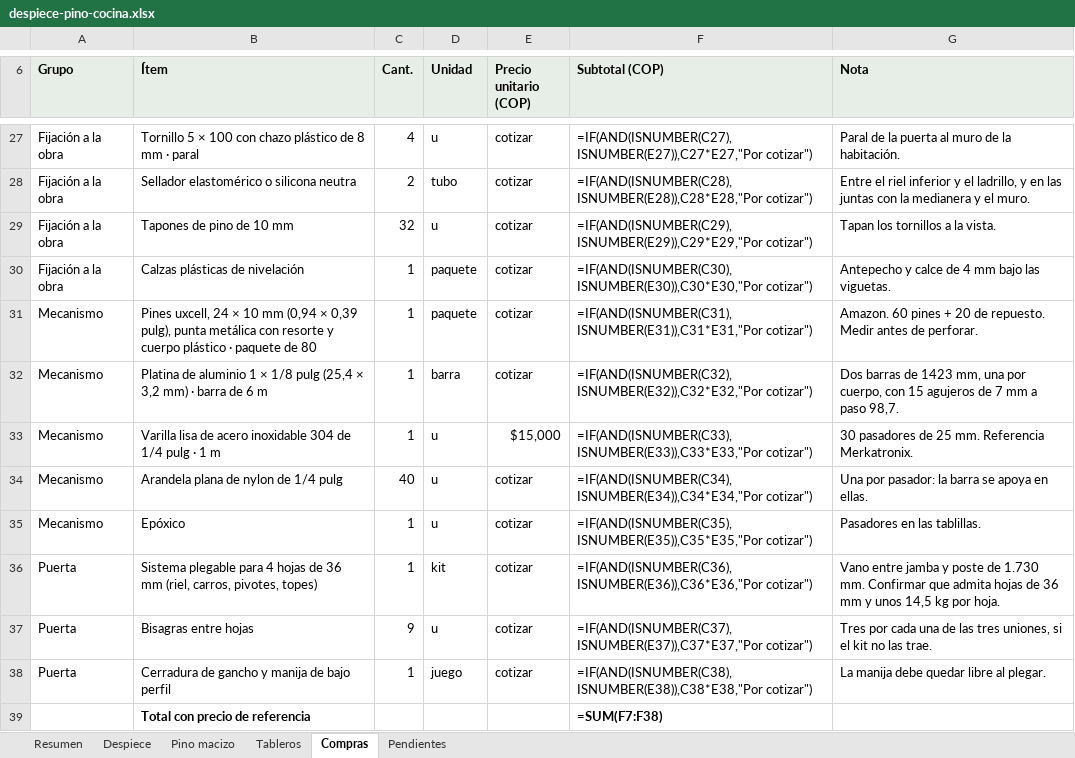
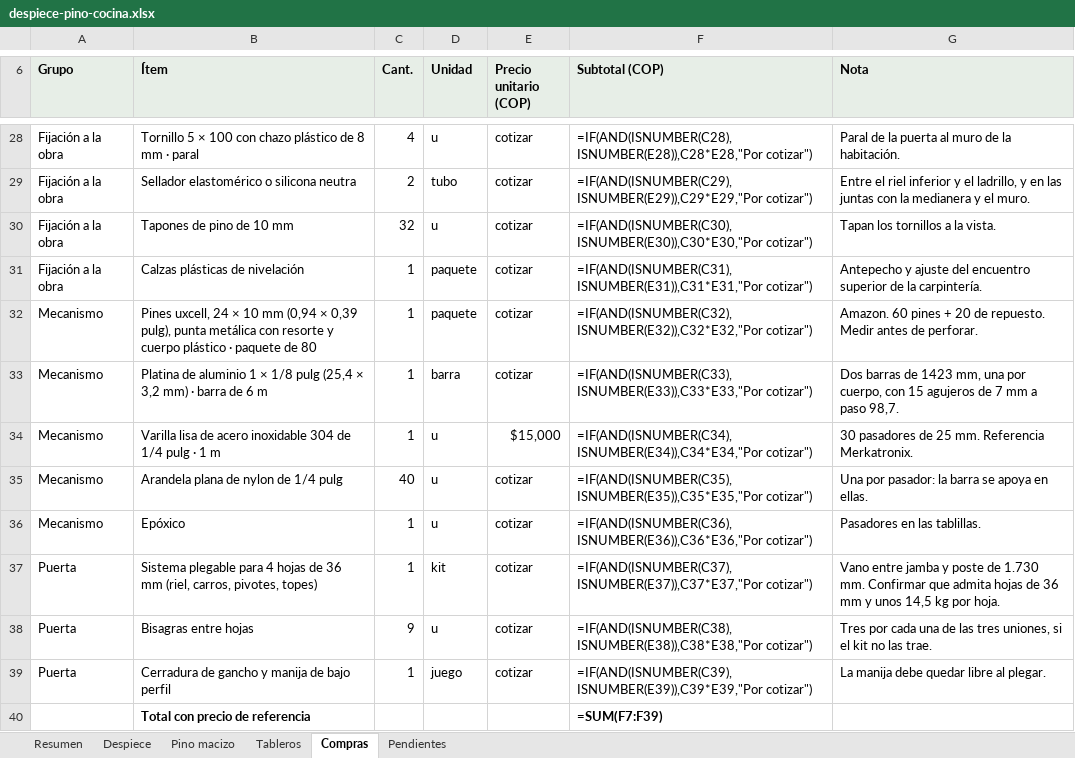
Before and after one commit to williamppmm/espacios-3d, an Excel workbook: despiece-pino-cocina.xlsx, sheet Compras, drawn as a sheet; only a part is shown, gaps mark what is left out; values as stored, in another font and other column widths than the file's, no borders; formulas without a stored value are shown as written; addresses are those after the commit; the diff covers the shown part only; the diff names each change by its address in the sheet, - before the commit and + after, or states it on an @@ line.

```diff
--- a/despiece-pino-cocina.xlsx (sheet Compras)
+++ b/despiece-pino-cocina.xlsx (sheet Compras)
-F28 (Subtotal (COP)): =IF(AND(ISNUMBER(C27),ISNUMBER(E27)),C27*E27,"Por cotizar")
+F28 (Subtotal (COP)): =IF(AND(ISNUMBER(C28),ISNUMBER(E28)),C28*E28,"Por cotizar")
-F29 (Subtotal (COP)): =IF(AND(ISNUMBER(C28),ISNUMBER(E28)),C28*E28,"Por cotizar")
+F29 (Subtotal (COP)): =IF(AND(ISNUMBER(C29),ISNUMBER(E29)),C29*E29,"Por cotizar")
-F30 (Subtotal (COP)): =IF(AND(ISNUMBER(C29),ISNUMBER(E29)),C29*E29,"Por cotizar")
+F30 (Subtotal (COP)): =IF(AND(ISNUMBER(C30),ISNUMBER(E30)),C30*E30,"Por cotizar")
-F31 (Subtotal (COP)): =IF(AND(ISNUMBER(C30),ISNUMBER(E30)),C30*E30,"Por cotizar")
+F31 (Subtotal (COP)): =IF(AND(ISNUMBER(C31),ISNUMBER(E31)),C31*E31,"Por cotizar")
-G31 (Nota): Antepecho y calce de 4 mm bajo las viguetas.
+G31 (Nota): Antepecho y ajuste del encuentro superior de la carpintería.
-F32 (Subtotal (COP)): =IF(AND(ISNUMBER(C31),ISNUMBER(E31)),C31*E31,"Por cotizar")
+F32 (Subtotal (COP)): =IF(AND(ISNUMBER(C32),ISNUMBER(E32)),C32*E32,"Por cotizar")
-F33 (Subtotal (COP)): =IF(AND(ISNUMBER(C32),ISNUMBER(E32)),C32*E32,"Por cotizar")
+F33 (Subtotal (COP)): =IF(AND(ISNUMBER(C33),ISNUMBER(E33)),C33*E33,"Por cotizar")
-F34 (Subtotal (COP)): =IF(AND(ISNUMBER(C33),ISNUMBER(E33)),C33*E33,"Por cotizar")
+F34 (Subtotal (COP)): =IF(AND(ISNUMBER(C34),ISNUMBER(E34)),C34*E34,"Por cotizar")
-F35 (Subtotal (COP)): =IF(AND(ISNUMBER(C34),ISNUMBER(E34)),C34*E34,"Por cotizar")
+F35 (Subtotal (COP)): =IF(AND(ISNUMBER(C35),ISNUMBER(E35)),C35*E35,"Por cotizar")
-F36 (Subtotal (COP)): =IF(AND(ISNUMBER(C35),ISNUMBER(E35)),C35*E35,"Por cotizar")
+F36 (Subtotal (COP)): =IF(AND(ISNUMBER(C36),ISNUMBER(E36)),C36*E36,"Por cotizar")
-F37 (Subtotal (COP)): =IF(AND(ISNUMBER(C36),ISNUMBER(E36)),C36*E36,"Por cotizar")
+F37 (Subtotal (COP)): =IF(AND(ISNUMBER(C37),ISNUMBER(E37)),C37*E37,"Por cotizar")
-F38 (Subtotal (COP)): =IF(AND(ISNUMBER(C37),ISNUMBER(E37)),C37*E37,"Por cotizar")
+F38 (Subtotal (COP)): =IF(AND(ISNUMBER(C38),ISNUMBER(E38)),C38*E38,"Por cotizar")
-F39 (Subtotal (COP)): =IF(AND(ISNUMBER(C38),ISNUMBER(E38)),C38*E38,"Por cotizar")
+F39 (Subtotal (COP)): =IF(AND(ISNUMBER(C39),ISNUMBER(E39)),C39*E39,"Por cotizar")
-F40 (Subtotal (COP)): =SUM(F7:F38)
+F40 (Subtotal (COP)): =SUM(F7:F39)
```
Also changed, not shown: 3 added rows, 2 removed rows and 28 edited cells elsewhere in this sheet, sheet Despiece, sheet Pino macizo, sheet Resumen, sheet Pendientes, 12 other files.
